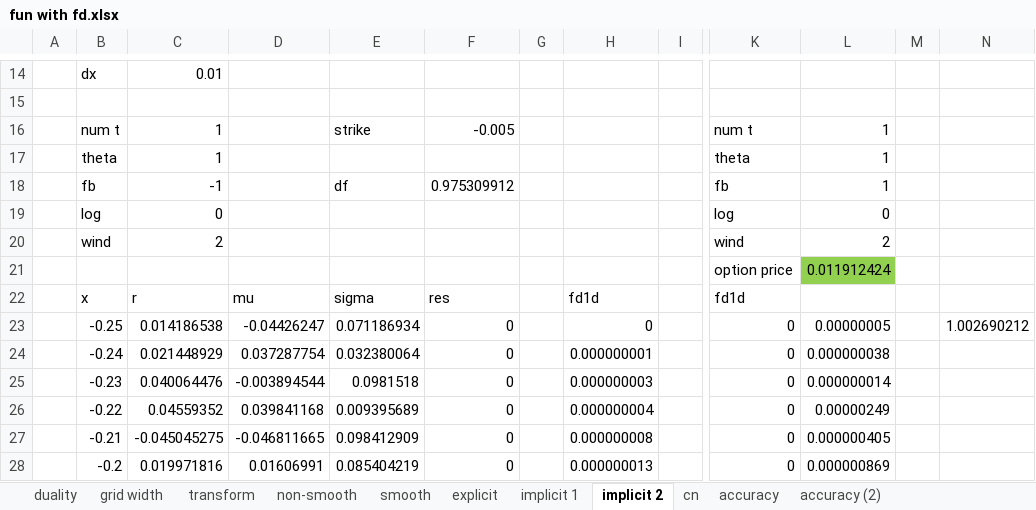
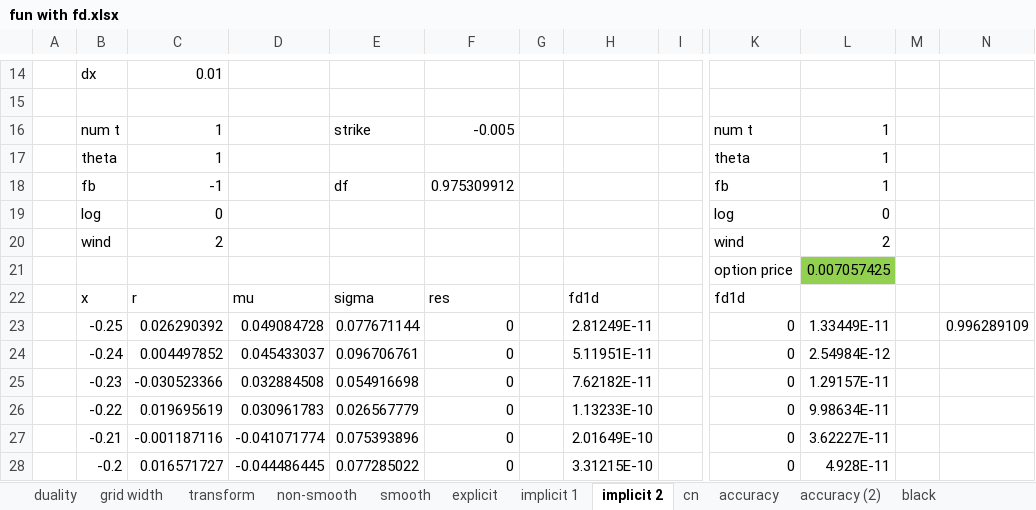
Before and after one commit to brnohu/CompFin, an Excel workbook: Week 4/fun with fd.xlsx, sheet implicit 2, drawn as a sheet; only a part is shown, gaps mark what is left out; values as stored, in another font and other column widths than the file's, no borders; charts and pictures not drawn; the diff covers the shown part only; the diff names each change by its address in the sheet, - before the commit and + after, or states it on an @@ line.

```diff
--- a/Week 4/fun with fd.xlsx (sheet implicit 2)
+++ b/Week 4/fun with fd.xlsx (sheet implicit 2)
+sheet tab: black
-L21: 0.011912424
+L21: 0.007057425
-C23: 0.014186538
+C23: 0.026290392
-D23: -0.04426247
+D23: 0.049084728
-E23: 0.071186934
+E23: 0.077671144
-H23: 0
+H23: 2.81249E-11
-L23: 0.00000005
+L23: 1.33449E-11
-N23: 1.002690212
+N23: 0.996289109
-C24: 0.021448929
+C24: 0.004497852
-D24: 0.037287754
+D24: 0.045433037
-E24: 0.032380064
+E24: 0.096706761
-H24: 0.000000001
+H24: 5.11951E-11
-L24: 0.000000038
+L24: 2.54984E-12
-C25: 0.040064476
+C25: -0.030523366
-D25: -0.003894544
+D25: 0.032884508
-E25: 0.0981518
+E25: 0.054916698
-H25: 0.000000003
+H25: 7.62182E-11
-L25: 0.000000014
+L25: 1.29157E-11
-C26: 0.04559352
+C26: 0.019695619
-D26: 0.039841168
+D26: 0.030961783
-E26: 0.009395689
+E26: 0.026567779
-H26: 0.000000004
+H26: 1.13233E-10
-L26: 0.00000249
+L26: 9.98634E-11
-C27: -0.045045275
+C27: -0.001187116
-D27: -0.046811665
+D27: -0.041071774
-E27: 0.098412909
+E27: 0.075393896
-H27: 0.000000008
+H27: 2.01649E-10
-L27: 0.000000405
+L27: 3.62227E-11
-C28: 0.019971816
+C28: 0.016571727
-D28: 0.01606991
+D28: -0.044486445
-E28: 0.085404219
+E28: 0.077285022
-H28: 0.000000013
+H28: 3.31215E-10
-L28: 0.000000869
+L28: 4.928E-11
```
Also changed, not shown: 225 edited cells elsewhere in this sheet, sheet accuracy, sheet duality, sheet explicit, sheet implicit 1, sheet grid width, formulas that keep their value, charts or pictures, 3 other files.
